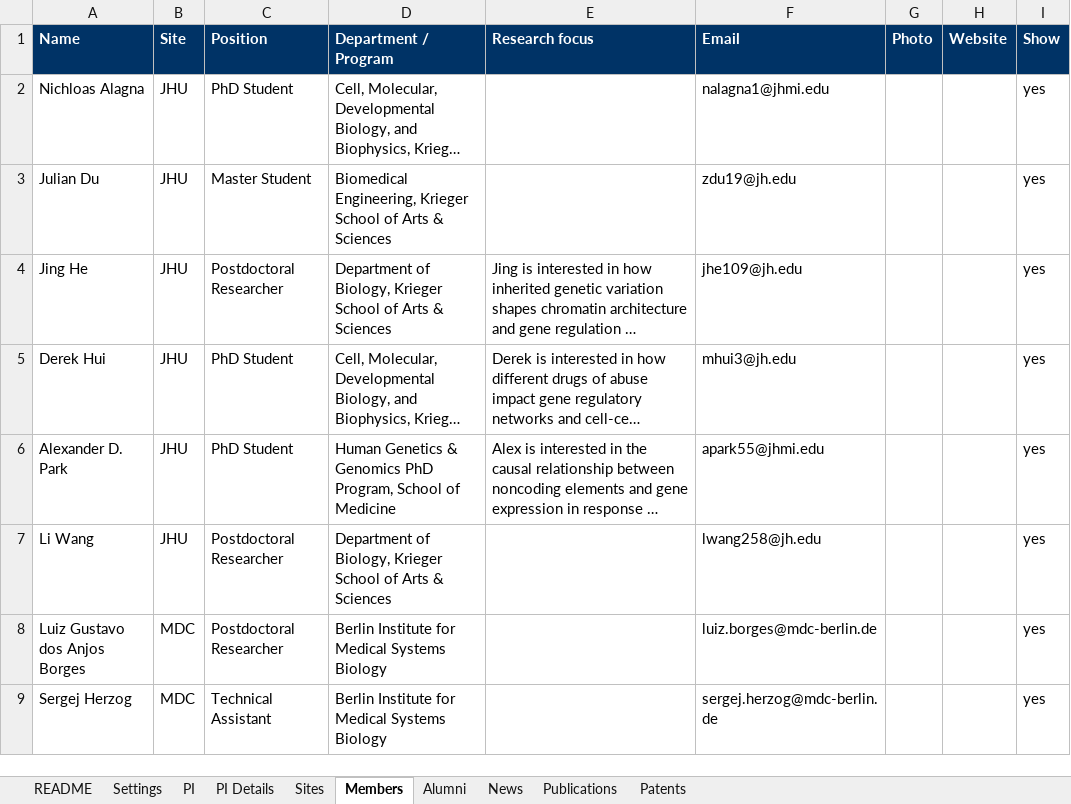
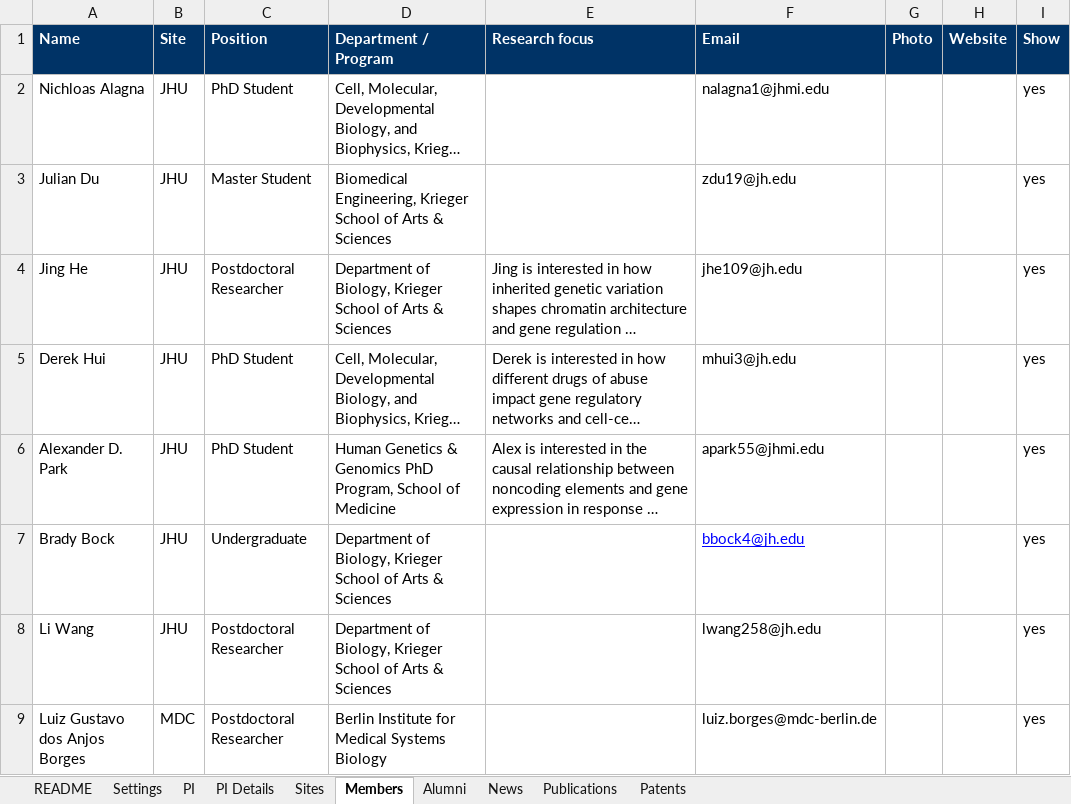
Before and after one commit to pombo-lab/pombo-lab.github.io, an Excel workbook: content/lab-content.xlsx, sheet Members, drawn as a sheet; only a part is shown; the shorter side is filled out with more unchanged rows; long unchanged cells end in …; values as stored, in another font and other column widths than the file's, no borders; the diff names each change by its address in the sheet, - before the commit and + after, or states it on an @@ line.

Commit message:
update roster

```diff
--- a/content/lab-content.xlsx (sheet Members)
+++ b/content/lab-content.xlsx (sheet Members)
+row 7: Brady Bock | JHU | Undergraduate | Department of Biology, Krieger School of Arts & Sciences |  | bbock4@jh.edu |  |  | yes
```
